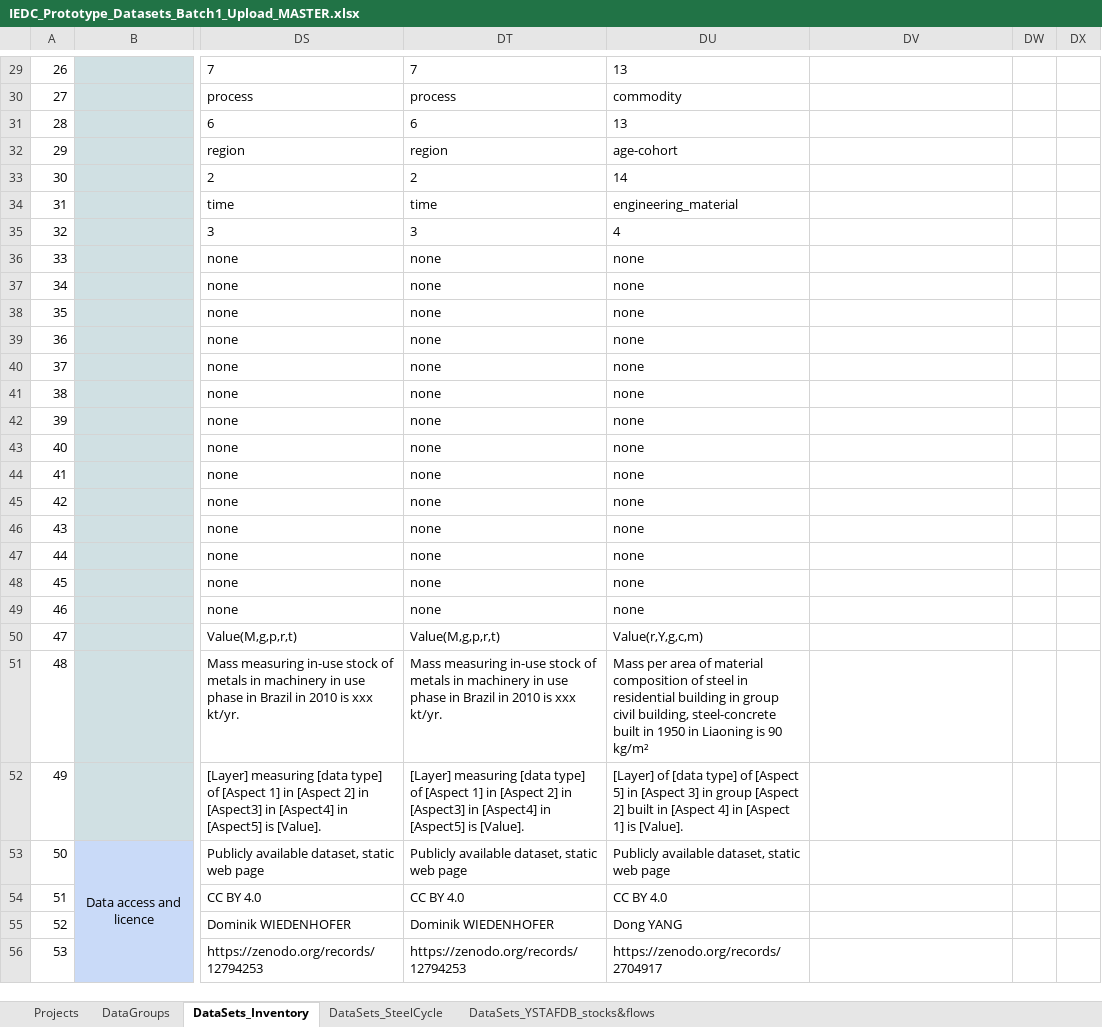
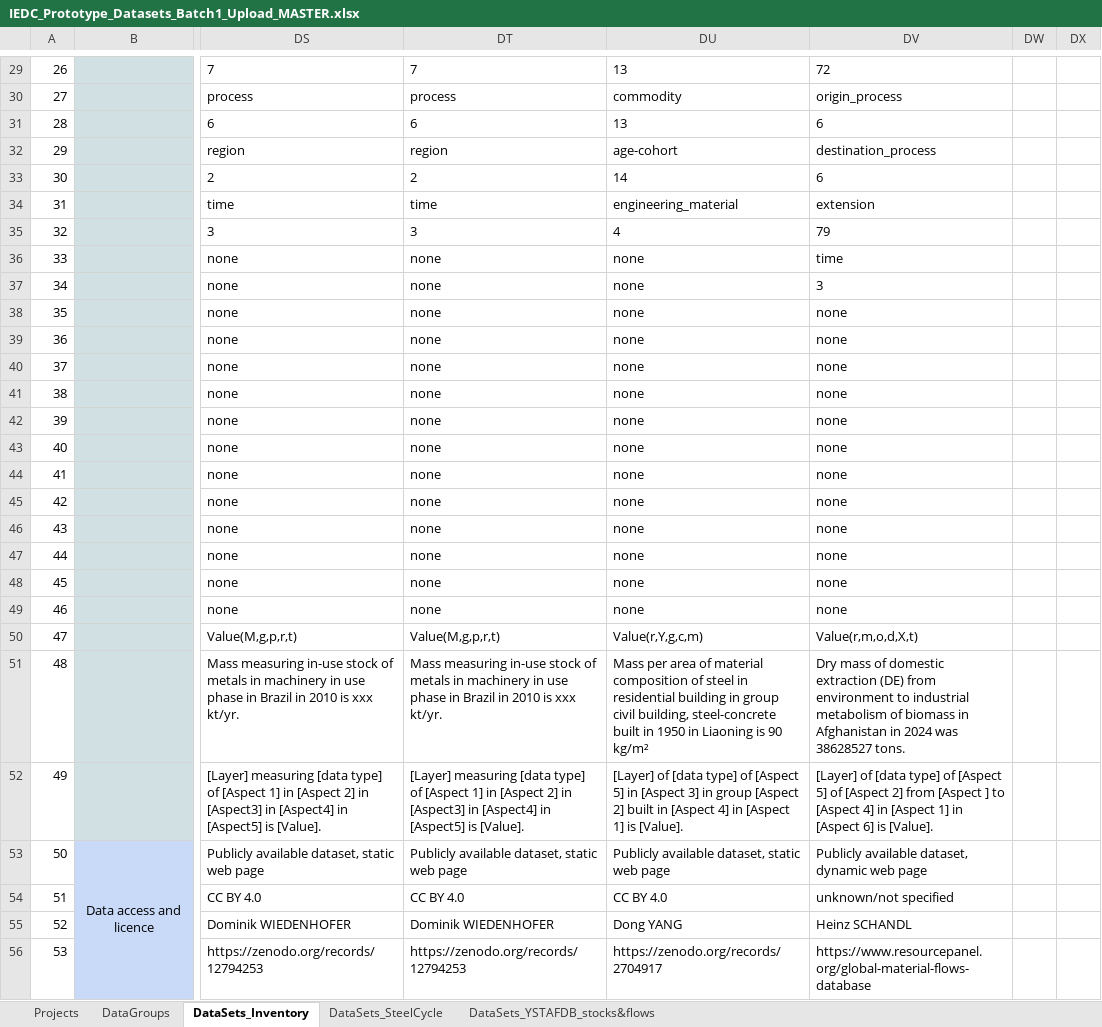
Before and after one commit to IndEcol/IE_data_commons, an Excel workbook: IEDC_content_fill/IEDC_Prototype_Datasets_Batch1_Upload_MASTER.xlsx, sheet DataSets_Inventory, drawn as a sheet; only a part is shown, gaps mark what is left out; values as stored, in another font and other column widths than the file's, no borders; the diff covers the shown part only; the diff names each change by its address in the sheet, - before the commit and + after, or states it on an @@ line.

Commit message:
March 2025 lookup table and classification items update. New projects and data groups.

```diff
--- a/IEDC_content_fill/IEDC_Prototype_Datasets_Batch1_Upload_MASTER.xlsx (sheet DataSets_Inventory)
+++ b/IEDC_content_fill/IEDC_Prototype_Datasets_Batch1_Upload_MASTER.xlsx (sheet DataSets_Inventory)
-DV29: (empty)
+DV29: 72
-DV30: (empty)
+DV30: origin_process
-DV31: (empty)
+DV31: 6
-DV32: (empty)
+DV32: destination_process
-DV33: (empty)
+DV33: 6
-DV34: (empty)
+DV34: extension
-DV35: (empty)
+DV35: 79
-DV36: (empty)
+DV36: time
-DV37: (empty)
+DV37: 3
-DV38:DV49: (empty)
+DV38:DV49: none
-DV50: (empty)
+DV50: Value(r,m,o,d,X,t)
-DV51: (empty)
+DV51: Dry mass of domestic extraction (DE) from environment to industrial metabolism of biomass in Afghanistan in 2024 was 38628527 tons.
-DV52: (empty)
+DV52: [Layer] of [data type] of [Aspect 5] of [Aspect 2] from [Aspect ] to [Aspect 4] in [Aspect 1] in [Aspect 6] is [Value].
-DV53: (empty)
+DV53: Publicly available dataset, dynamic web page
-DV54: (empty)
+DV54: unknown/not specified
-DV55: (empty)
+DV55: Heinz SCHANDL
-DV56: (empty)
+DV56: https://www.resourcepanel.org/global-material-flows-database
```
Also changed, not shown: 34 edited cells and cell formats elsewhere in this sheet, sheet DataGroups, sheet Projects, 10 other files.
